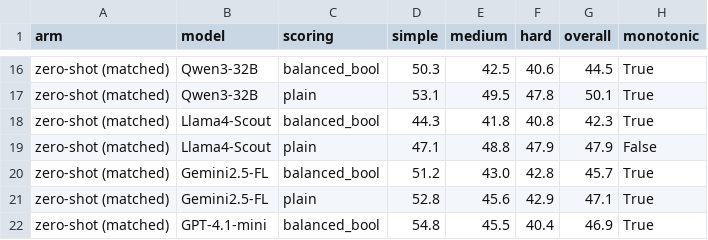
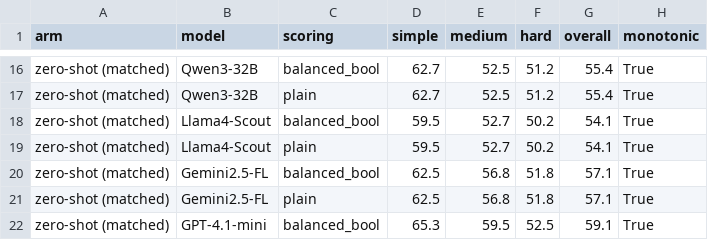
Before and after one commit to MNnazrul/serialization-bottleneck, a CSV file: phase3_evaluation_react_graph/results/per_tier_accuracy.csv, drawn as a sheet; only a part is shown, gaps mark what is left out; the diff covers the shown part only; the diff names each change by its address in the sheet, - before the commit and + after, or states it on an @@ line.

```diff
--- a/phase3_evaluation_react_graph/results/per_tier_accuracy.csv
+++ b/phase3_evaluation_react_graph/results/per_tier_accuracy.csv
-D16 (simple): 50.3
+D16 (simple): 62.7
-E16 (medium): 42.5
+E16 (medium): 52.5
-F16 (hard): 40.6
+F16 (hard): 51.2
-G16 (overall): 44.5
+G16 (overall): 55.4
-D17 (simple): 53.1
+D17 (simple): 62.7
-E17 (medium): 49.5
+E17 (medium): 52.5
-F17 (hard): 47.8
+F17 (hard): 51.2
-G17 (overall): 50.1
+G17 (overall): 55.4
-D18 (simple): 44.3
+D18 (simple): 59.5
-E18 (medium): 41.8
+E18 (medium): 52.7
-F18 (hard): 40.8
+F18 (hard): 50.2
-G18 (overall): 42.3
+G18 (overall): 54.1
-D19 (simple): 47.1
+D19 (simple): 59.5
-E19 (medium): 48.8
+E19 (medium): 52.7
-F19 (hard): 47.9
+F19 (hard): 50.2
-G19 (overall): 47.9
+G19 (overall): 54.1
-H19 (monotonic): False
+H19 (monotonic): True
-D20 (simple): 51.2
+D20 (simple): 62.5
-E20 (medium): 43.0
+E20 (medium): 56.8
-F20 (hard): 42.8
+F20 (hard): 51.8
-G20 (overall): 45.7
+G20 (overall): 57.1
-D21 (simple): 52.8
+D21 (simple): 62.5
-E21 (medium): 45.6
+E21 (medium): 56.8
-F21 (hard): 42.9
+F21 (hard): 51.8
-G21 (overall): 47.1
+G21 (overall): 57.1
-D22 (simple): 54.8
+D22 (simple): 65.3
-E22 (medium): 45.5
+E22 (medium): 59.5
-F22 (hard): 40.4
+F22 (hard): 52.5
-G22 (overall): 46.9
+G22 (overall): 59.1
```
Also changed, not shown: 123 edited cells elsewhere in this file, phase3_evaluation_react_graph/results/comparison_by_property.csv, 17 other files.
